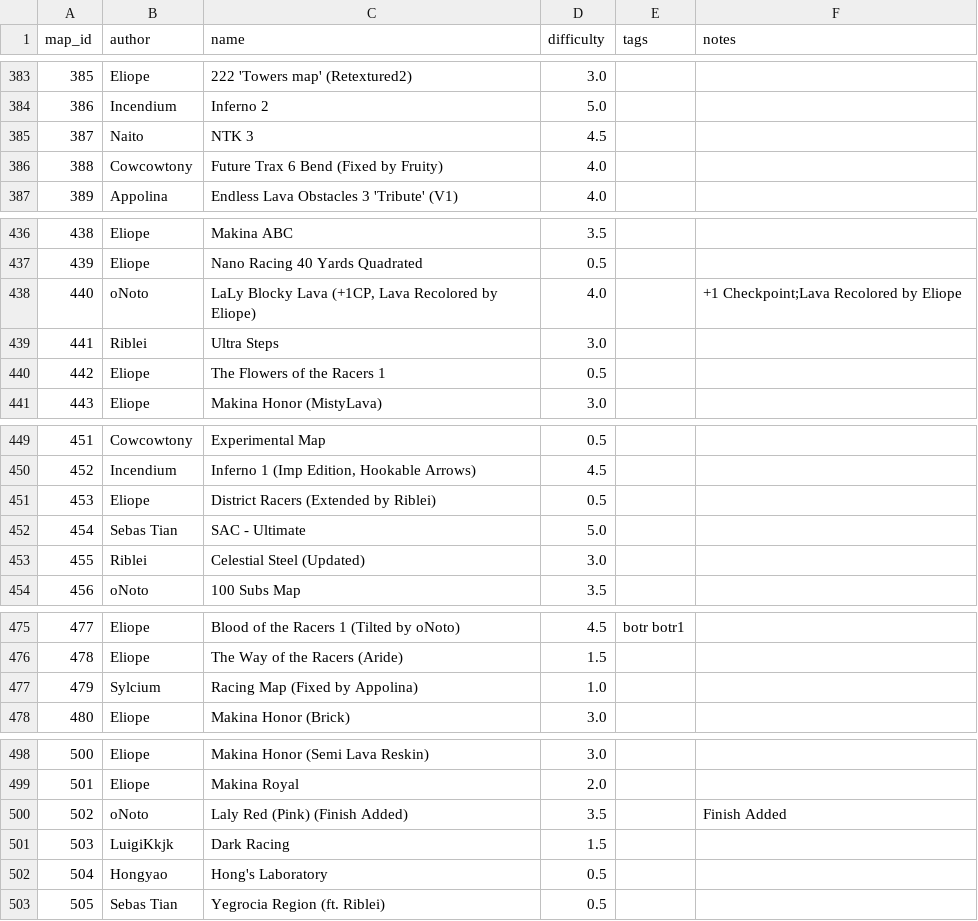
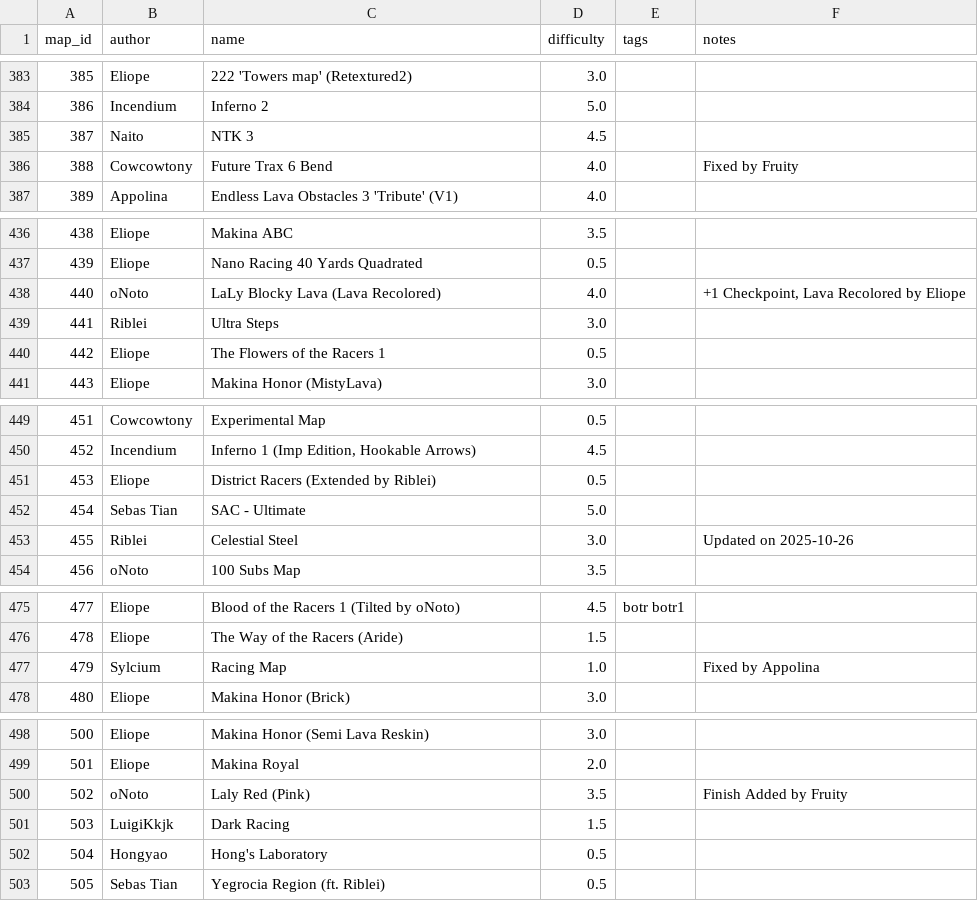
Before and after one commit to vv4t/Aottg2-Racing-Maps, a CSV file: maps.csv, drawn as a sheet; only a part is shown, gaps mark what is left out; the diff covers the shown part only.

```diff
--- a/maps.csv
+++ b/maps.csv
@@ -385,3 +385,3 @@ map_id|author|name|difficulty|tags|notes
 387|Naito|NTK 3|4.5||
-388|Cowcowtony|Future Trax 6 Bend (Fixed by Fruity)|4.0||
+388|Cowcowtony|Future Trax 6 Bend|4.0||Fixed by Fruity
 389|Appolina|Endless Lava Obstacles 3 'Tribute' (V1)|4.0||
@@ -437,3 +437,3 @@ map_id|author|name|difficulty|tags|notes
 439|Eliope|Nano Racing 40 Yards Quadrated|0.5||
-440|oNoto|LaLy Blocky Lava (+1CP, Lava Recolored by Eliope)|4.0||+1 Checkpoint;Lava Recolored by Eliope
+440|oNoto|LaLy Blocky Lava (Lava Recolored)|4.0||+1 Checkpoint, Lava Recolored by Eliope
 441|Riblei|Ultra Steps|3.0||
@@ -452,3 +452,3 @@ map_id|author|name|difficulty|tags|notes
 454|Sebas Tian|SAC - Ultimate|5.0||
-455|Riblei|Celestial Steel (Updated)|3.0||
+455|Riblei|Celestial Steel|3.0||Updated on 2025-10-26
 456|oNoto|100 Subs Map|3.5||
@@ -476,3 +476,3 @@ map_id|author|name|difficulty|tags|notes
 478|Eliope|The Way of the Racers (Aride)|1.5||
-479|Sylcium|Racing Map (Fixed by Appolina)|1.0||
+479|Sylcium|Racing Map|1.0||Fixed by Appolina
 480|Eliope|Makina Honor (Brick)|3.0||
@@ -499,3 +499,3 @@ map_id|author|name|difficulty|tags|notes
 501|Eliope|Makina Royal|2.0||
-502|oNoto|Laly Red (Pink) (Finish Added)|3.5||Finish Added
+502|oNoto|Laly Red (Pink)|3.5||Finish Added by Fruity
 503|LuigiKkjk|Dark Racing|1.5||
```
Also changed, not shown: 28 edited cells elsewhere in this file.
